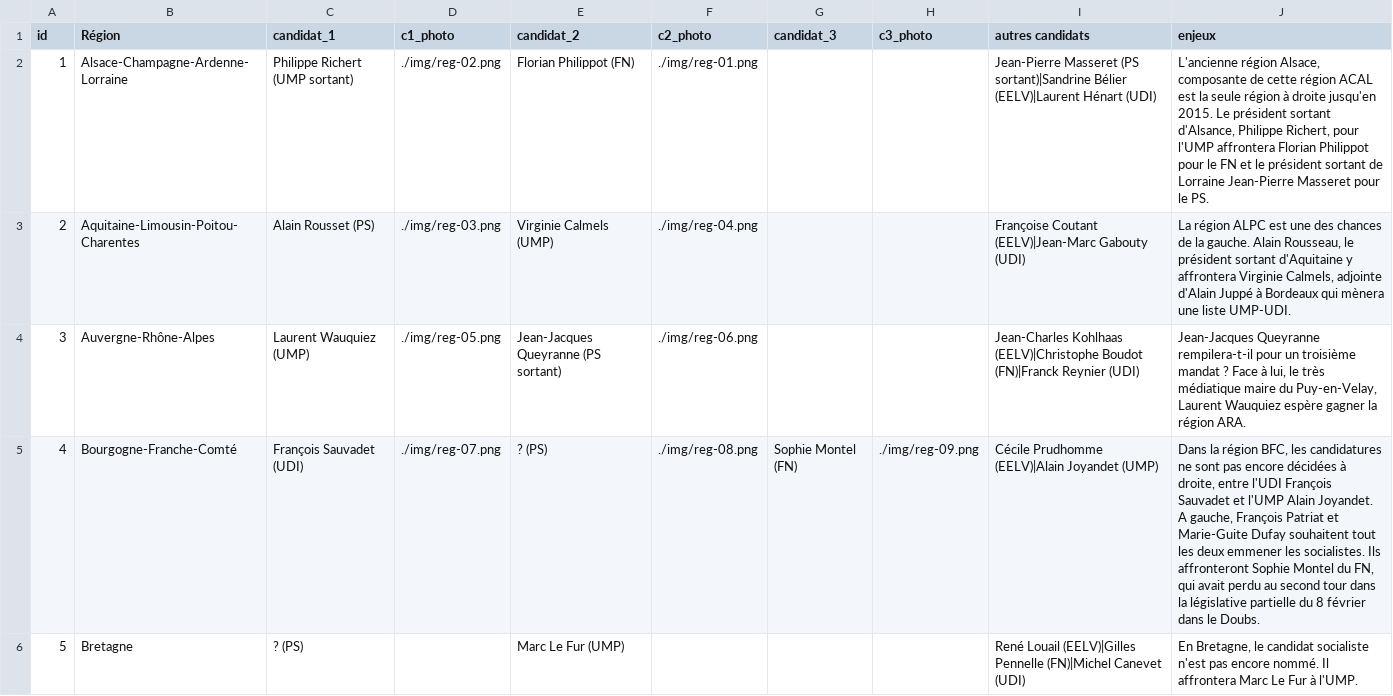
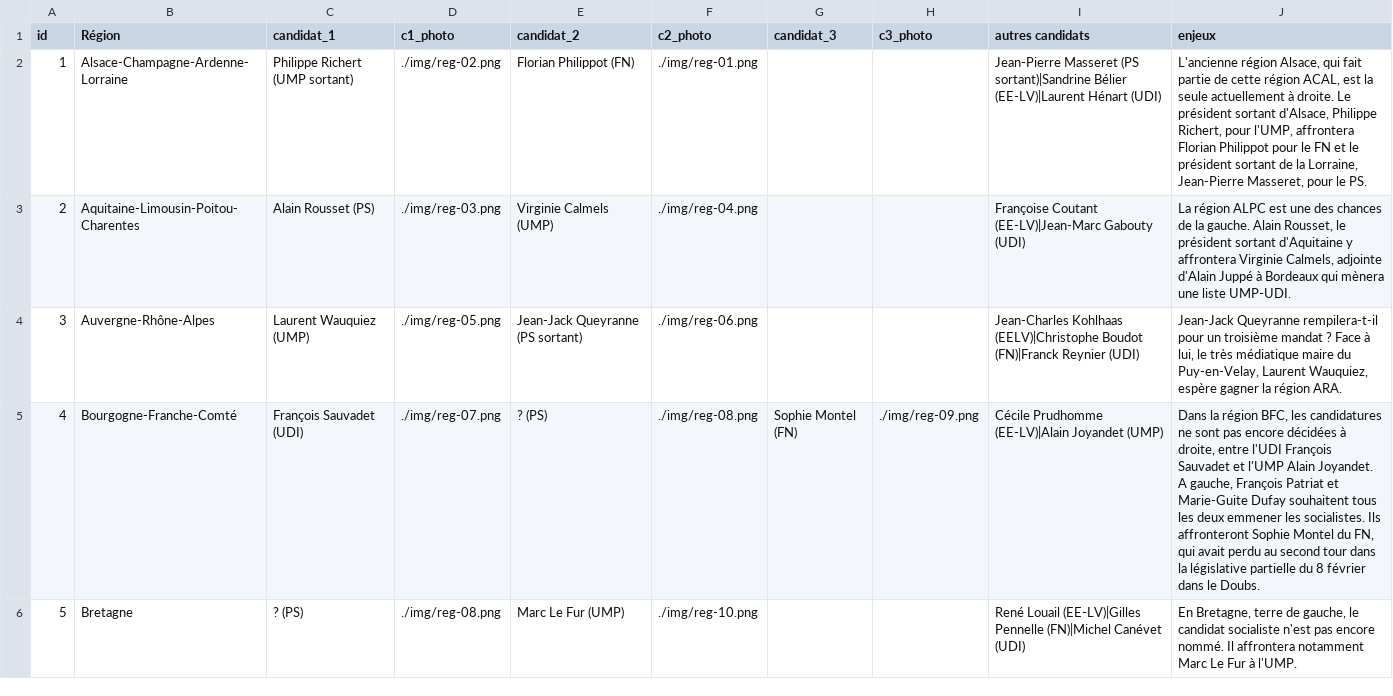
Before and after one commit to ldupuis75/productions, a CSV file: carte-regionales/data/data.csv, drawn as a sheet; only a part is shown; the diff covers the shown part only.

Commit message:
photos

```diff
--- a/carte-regionales/data/data.csv
+++ b/carte-regionales/data/data.csv
@@ -1,6 +1,6 @@
 id,Région,candidat_1,c1_photo,candidat_2,c2_photo,candidat_3,c3_photo,autres candidats,enjeux
-1,Alsace-Champagne-Ardenne-Lorraine,Philippe Richert (UMP sortant),./img/reg-02.png,Florian Philippot (FN),./img/reg-01.png,,,Jean-Pierre Masseret (PS sortant)|Sandrine Bélier (EELV)|Laurent Hénart (UDI),"L'ancienne région Alsace, composante de cette région ACAL est la seule région à droite jusqu'en 2015. Le président sortant d'Alsance, Philippe Richert, pour l'UMP affrontera Florian Philippot pour le FN et le président sortant de Lorraine Jean-Pierre Masseret pour le PS."
-2,Aquitaine-Limousin-Poitou-Charentes,Alain Rousset (PS),./img/reg-03.png,Virginie Calmels (UMP),./img/reg-04.png,,,Françoise Coutant (EELV)|Jean-Marc Gabouty (UDI),"La région ALPC est une des chances de la gauche. Alain Rousseau, le président sortant d'Aquitaine y affrontera Virginie Calmels, adjointe d'Alain Juppé à Bordeaux qui mènera une liste UMP-UDI."
-3,Auvergne-Rhône-Alpes,Laurent Wauquiez (UMP),./img/reg-05.png,Jean-Jacques Queyranne (PS sortant),./img/reg-06.png,,,Jean-Charles Kohlhaas (EELV)|Christophe Boudot (FN)|Franck Reynier (UDI),"Jean-Jacques Queyranne rempilera-t-il pour un troisième mandat ? Face à lui, le très médiatique maire du Puy-en-Velay, Laurent Wauquiez espère gagner la région ARA."
-4,Bourgogne-Franche-Comté,François Sauvadet (UDI),./img/reg-07.png,? (PS),./img/reg-08.png,Sophie Montel (FN),./img/reg-09.png,Cécile Prudhomme (EELV)|Alain Joyandet (UMP),"Dans la région BFC, les candidatures ne sont pas encore décidées à droite, entre l'UDI François Sauvadet et l'UMP Alain Joyandet. A gauche, François Patriat et Marie-Guite Dufay souhaitent tout les deux emmener les socialistes. Ils affronteront Sophie Montel du FN, qui avait perdu au second tour dans la législative partielle du 8 février dans le Doubs."
-5,Bretagne,? (PS),,Marc Le Fur (UMP),,,,René Louail (EELV)|Gilles Pennelle (FN)|Michel Canevet (UDI),"En Bretagne, le candidat socialiste n'est pas encore nommé. Il affrontera Marc Le Fur à l'UMP."
+1,Alsace-Champagne-Ardenne-Lorraine,Philippe Richert (UMP sortant),./img/reg-02.png,Florian Philippot (FN),./img/reg-01.png,,,Jean-Pierre Masseret (PS sortant)|Sandrine Bélier (EE-LV)|Laurent Hénart (UDI),"L'ancienne région Alsace, qui fait partie de cette région ACAL, est la seule actuellement à droite. Le président sortant d'Alsace, Philippe Richert, pour l'UMP, affrontera Florian Philippot pour le FN et le président sortant de la Lorraine, Jean-Pierre Masseret, pour le PS."
+2,Aquitaine-Limousin-Poitou-Charentes,Alain Rousset (PS),./img/reg-03.png,Virginie Calmels (UMP),./img/reg-04.png,,,Françoise Coutant (EE-LV)|Jean-Marc Gabouty (UDI),"La région ALPC est une des chances de la gauche. Alain Rousset, le président sortant d'Aquitaine y affrontera Virginie Calmels, adjointe d'Alain Juppé à Bordeaux qui mènera une liste UMP-UDI."
+3,Auvergne-Rhône-Alpes,Laurent Wauquiez (UMP),./img/reg-05.png,Jean-Jack Queyranne (PS sortant),./img/reg-06.png,,,Jean-Charles Kohlhaas (EELV)|Christophe Boudot (FN)|Franck Reynier (UDI),"Jean-Jack Queyranne rempilera-t-il pour un troisième mandat ? Face à lui, le très médiatique maire du Puy-en-Velay, Laurent Wauquiez, espère gagner la région ARA."
+4,Bourgogne-Franche-Comté,François Sauvadet (UDI),./img/reg-07.png,? (PS),./img/reg-08.png,Sophie Montel (FN),./img/reg-09.png,Cécile Prudhomme (EE-LV)|Alain Joyandet (UMP),"Dans la région BFC, les candidatures ne sont pas encore décidées à droite, entre l'UDI François Sauvadet et l'UMP Alain Joyandet. A gauche, François Patriat et Marie-Guite Dufay souhaitent tous les deux emmener les socialistes. Ils affronteront Sophie Montel du FN, qui avait perdu au second tour dans la législative partielle du 8 février dans le Doubs."
+5,Bretagne,? (PS),./img/reg-08.png,Marc Le Fur (UMP),./img/reg-10.png,,,René Louail (EE-LV)|Gilles Pennelle (FN)|Michel Canévet (UDI),"En Bretagne, terre de gauche, le candidat socialiste n'est pas encore nommé. Il affrontera notamment Marc Le Fur à l'UMP."
```
Also changed, not shown: 2 removed rows and 48 edited cells elsewhere in this file, 29 other files.
